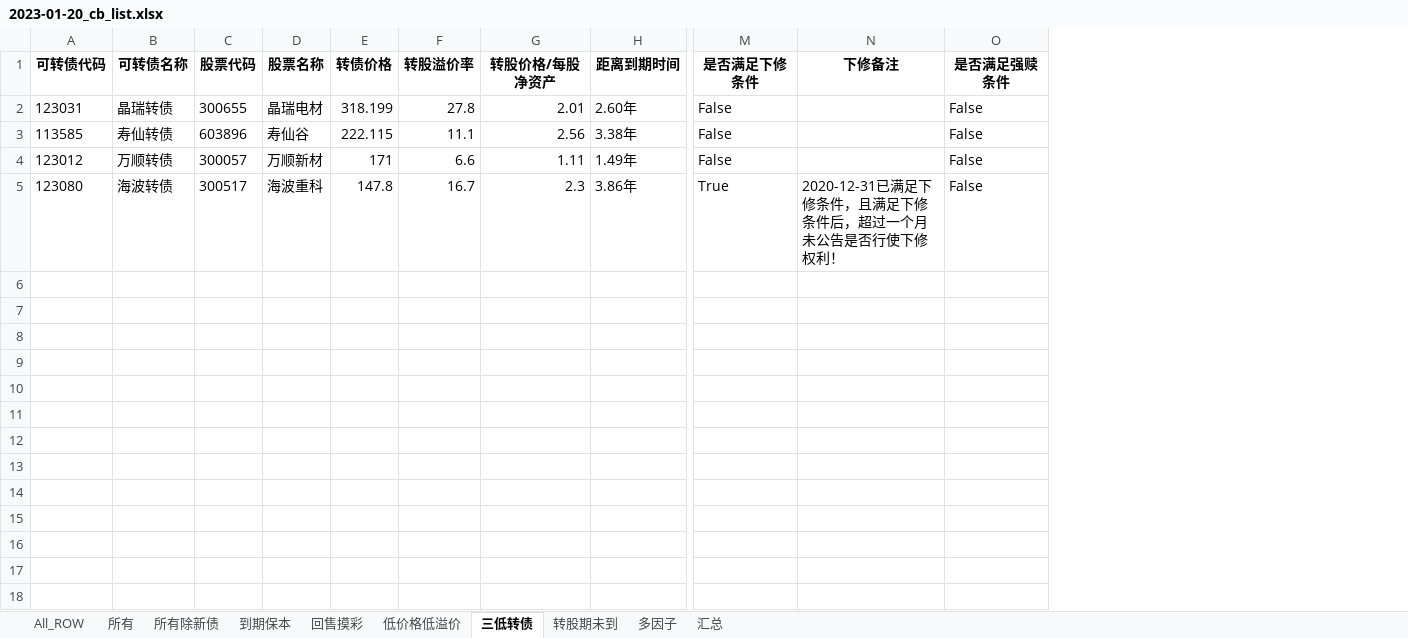
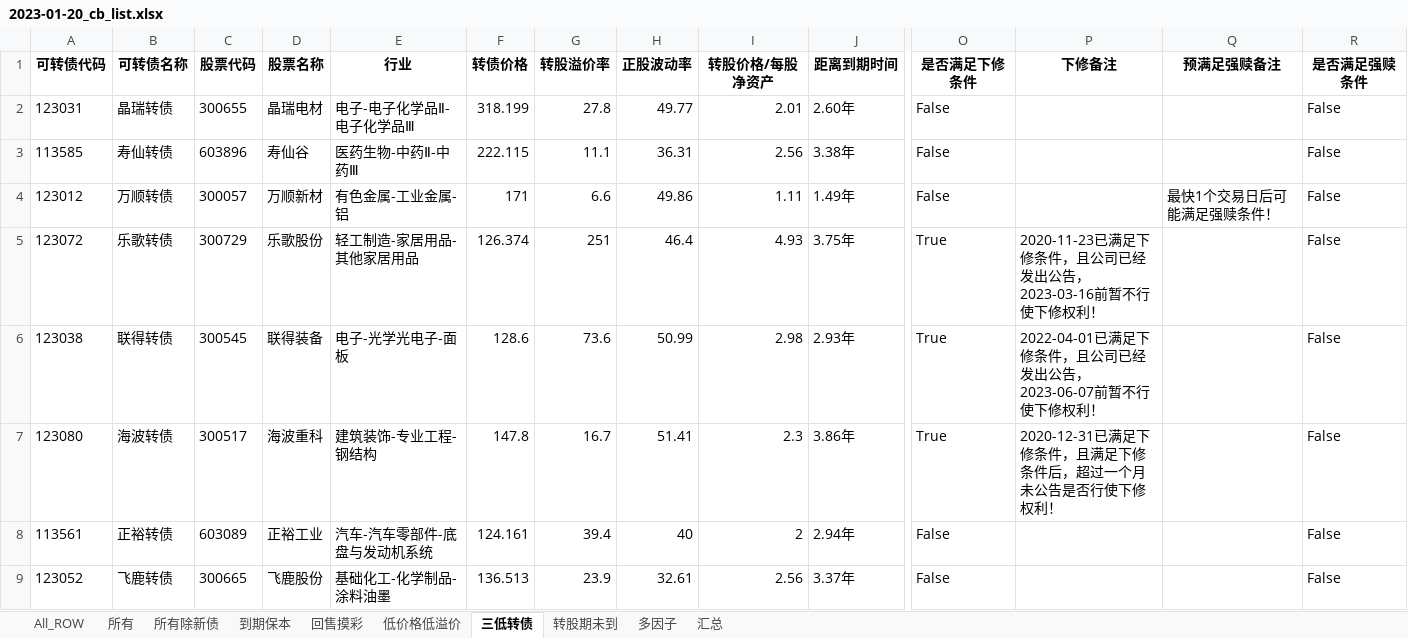
Before and after one commit to jackluson/convertible-bond-crawler, an Excel workbook: out/2023-01-20_cb_list.xlsx, sheet 三低转债, drawn as a sheet; only a part is shown, gaps mark what is left out; values as stored, in another font and other column widths than the file's, no borders; addresses are those after the commit; rows hold the shown columns only; the diff covers the shown part only; the diff names each change by its address in the sheet, - before the commit and + after, or states it on an @@ line.

```diff
--- a/out/2023-01-20_cb_list.xlsx (sheet 三低转债)
+++ b/out/2023-01-20_cb_list.xlsx (sheet 三低转债)
+column E (行业), rows 2-4: 电子-电子化学品Ⅱ-电子化学品Ⅲ | 医药生物-中药Ⅱ-中药Ⅲ | 有色金属-工业金属-铝; row 7: 建筑装饰-专业工程-钢结构
+column H (正股波动率), rows 2-4: 49.77 | 36.31 | 49.86; row 7: 51.41
+column Q (预满足强赎备注), row 4: 最快1个交易日后可能满足强赎条件！
+row 5: 123072 | 乐歌转债 | 300729 | 乐歌股份 | 轻工制造-家居用品-其他家居用品 | 126.374 | 251 | 46.4 | 4.93 | 3.75年 | True | 2020-11-23已满足下修条件，且公司已经发出公告，2023-03-16前暂不行使下修权利！ |  | False
+row 6: 123038 | 联得转债 | 300545 | 联得装备 | 电子-光学光电子-面板 | 128.6 | 73.6 | 50.99 | 2.98 | 2.93年 | True | 2022-04-01已满足下修条件，且公司已经发出公告，2023-06-07前暂不行使下修权利！ |  | False
+row 8: 113561 | 正裕转债 | 603089 | 正裕工业 | 汽车-汽车零部件-底盘与发动机系统 | 124.161 | 39.4 | 40 | 2 | 2.94年 | False |  |  | False
+row 9: 123052 | 飞鹿转债 | 300665 | 飞鹿股份 | 基础化工-化学制品-涂料油墨 | 136.513 | 23.9 | 32.61 | 2.56 | 3.37年 | False |  |  | False
```
Also changed, not shown: 7 added rows elsewhere in this sheet, sheet 多因子, sheet 低价格低溢价, sheet 汇总, sheet 所有除新债, sheet 所有, sheet 回售摸彩, 3 more sheets, out/2022-12-23_cb_list.xlsx, out/2022-12-31_cb_list.xlsx, 27 other files.
